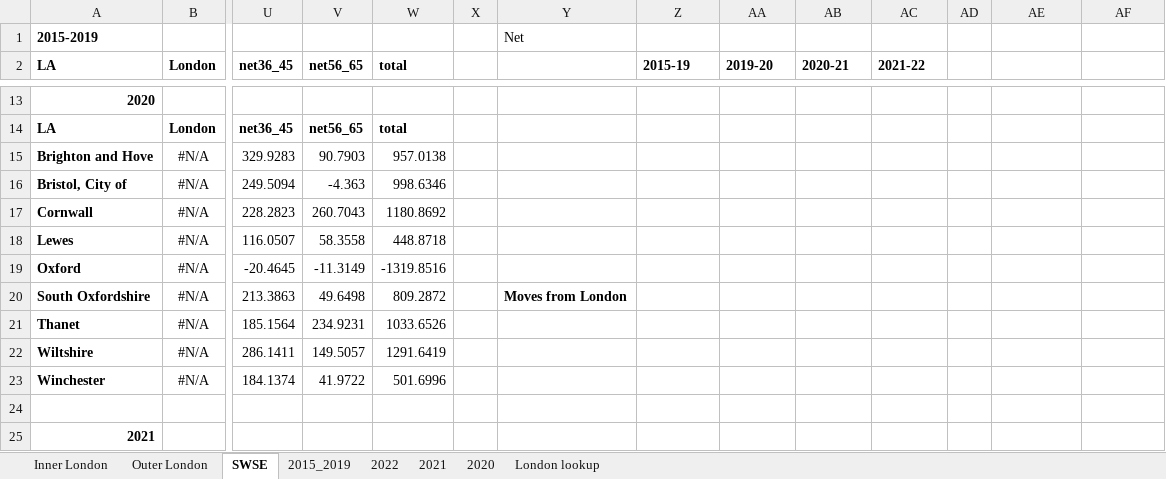
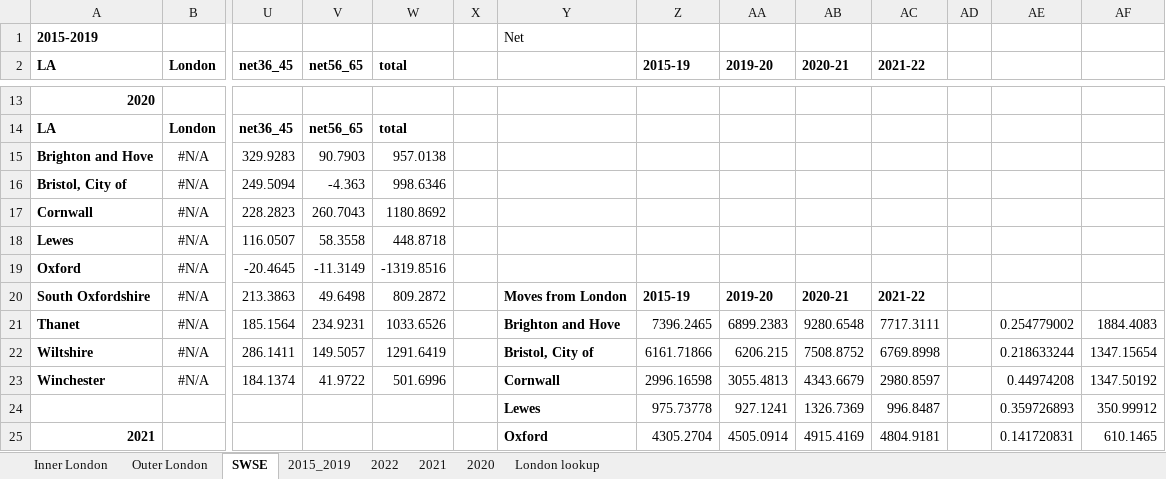
Before and after one commit to CentreforCities/urban-population-internal-migration, an Excel workbook: Output workbooks/internal_migration_local_authorities_statistics.xlsx, sheet SWSE, drawn as a sheet; only a part is shown, gaps mark what is left out; values as stored, in another font and other column widths than the file's, no borders; charts and pictures not drawn; removed rows and columns are numbered as before the commit, all else as after; rows hold the shown columns only; the diff covers the shown part only; the diff names each change by its address in the sheet, - before the commit and + after, or states it on an @@ line.

```diff
--- a/Output workbooks/internal_migration_local_authorities_statistics.xlsx (sheet SWSE)
+++ b/Output workbooks/internal_migration_local_authorities_statistics.xlsx (sheet SWSE)
-Z20 (2015-19): (empty)
+Z20 (2015-19): 2015-19
-AA20 (2019-20): (empty)
+AA20 (2019-20): 2019-20
-AB20 (2020-21): (empty)
+AB20 (2020-21): 2020-21
-AC20 (2021-22): (empty)
+AC20 (2021-22): 2021-22
-Y21: (empty)
+Y21: Brighton and Hove
-Z21 (2015-19): (empty)
+Z21 (2015-19): 7396.2465
-AA21 (2019-20): (empty)
+AA21 (2019-20): 6899.2383
-AB21 (2020-21): (empty)
+AB21 (2020-21): 9280.6548
-AC21 (2021-22): (empty)
+AC21 (2021-22): 7717.3111
-AE21: (empty)
+AE21: 0.254779002
-AF21: (empty)
+AF21: 1884.4083
-Y22: (empty)
+Y22: Bristol, City of
-Z22 (2015-19): (empty)
+Z22 (2015-19): 6161.71866
-AA22 (2019-20): (empty)
+AA22 (2019-20): 6206.215
-AB22 (2020-21): (empty)
+AB22 (2020-21): 7508.8752
-AC22 (2021-22): (empty)
+AC22 (2021-22): 6769.8998
-AE22: (empty)
+AE22: 0.218633244
-AF22: (empty)
+AF22: 1347.15654
-Y23: (empty)
+Y23: Cornwall
-Z23 (2015-19): (empty)
+Z23 (2015-19): 2996.16598
-AA23 (2019-20): (empty)
+AA23 (2019-20): 3055.4813
-AB23 (2020-21): (empty)
+AB23 (2020-21): 4343.6679
-AC23 (2021-22): (empty)
+AC23 (2021-22): 2980.8597
-AE23: (empty)
+AE23: 0.44974208
-AF23: (empty)
+AF23: 1347.50192
-row 24: (empty)
+row 24:  |  |  |  |  |  | Lewes | 975.73778 | 927.1241 | 1326.7369 | 996.8487 |  | 0.359726893 | 350.99912
-row 25: 2021
+row 25: 2021 |  |  |  |  |  | Oxford | 4305.2704 | 4505.0914 | 4915.4169 | 4804.9181 |  | 0.141720831 | 610.1465
```
Also changed, not shown: 28 edited cells elsewhere in this sheet, sheet Outer London, charts or pictures, 5 other files.
